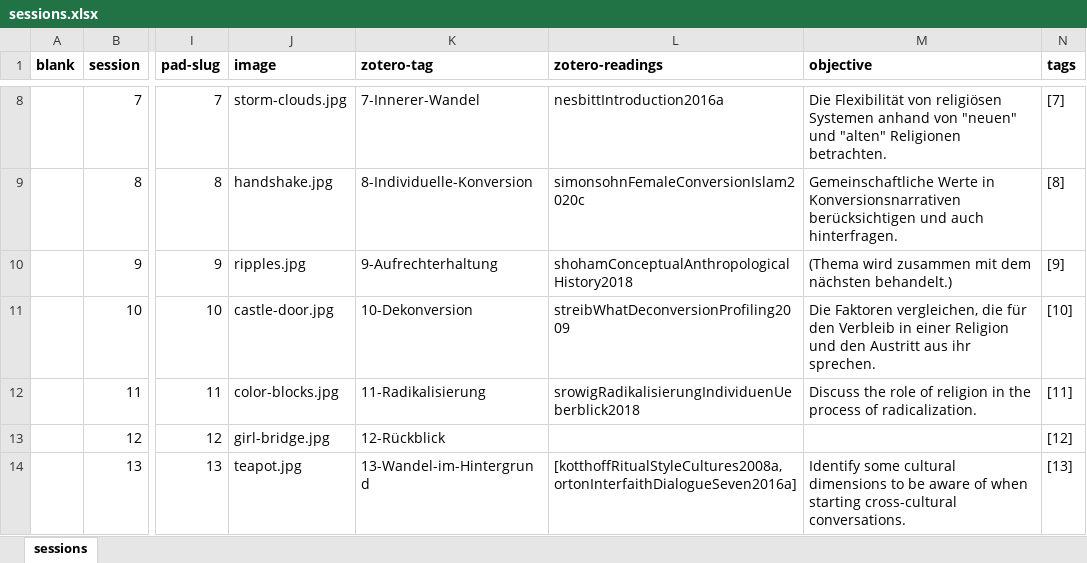
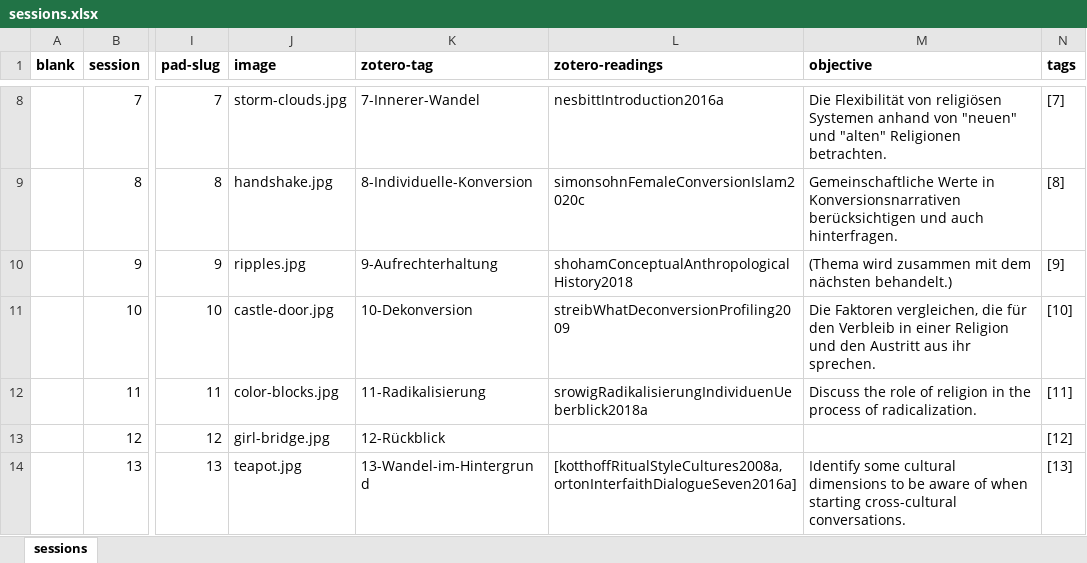
Before and after one commit to jirelations/24inter, an Excel workbook: _data/sessions.xlsx, sheet sessions, drawn as a sheet; only a part is shown, gaps mark what is left out; values as stored, in another font and other column widths than the file's, no borders; the diff names each change by its address in the sheet, - before the commit and + after, or states it on an @@ line.

Commit message:
Session 11

```diff
--- a/_data/sessions.xlsx (sheet sessions)
+++ b/_data/sessions.xlsx (sheet sessions)
-L12 (zotero-readings): srowigRadikalisierungIndividuenUeberblick2018
+L12 (zotero-readings): srowigRadikalisierungIndividuenUeberblick2018a
```
Also changed, not shown: 1 other file.
